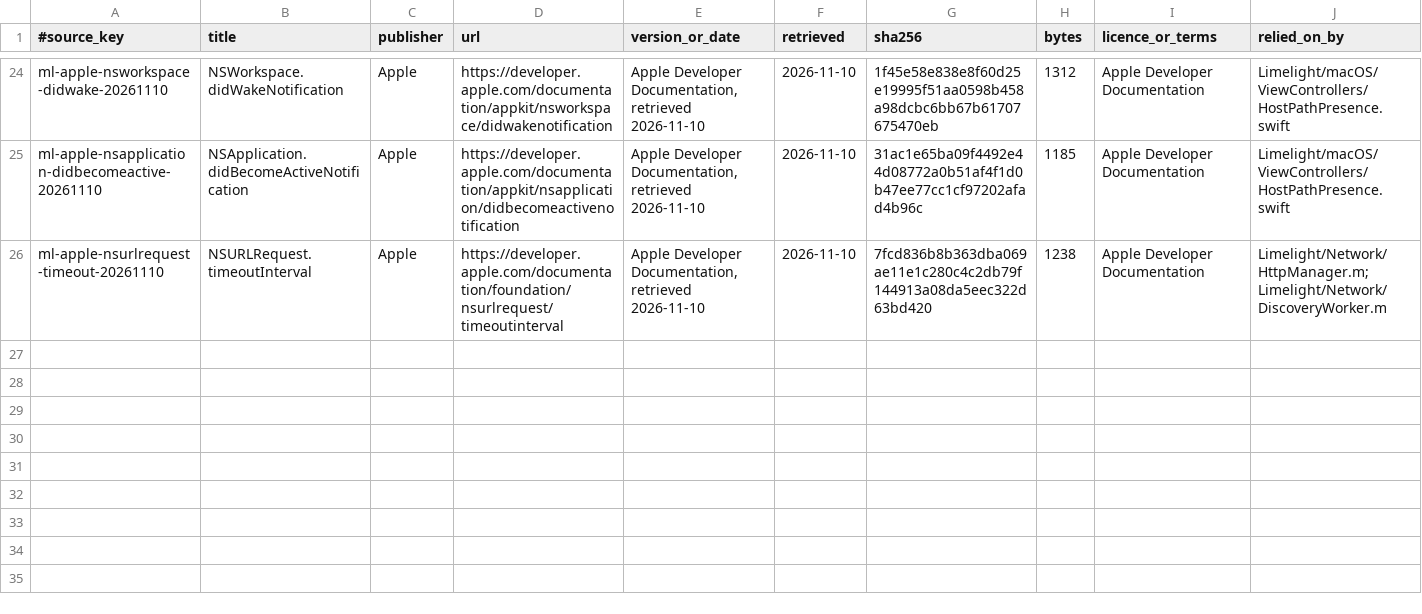
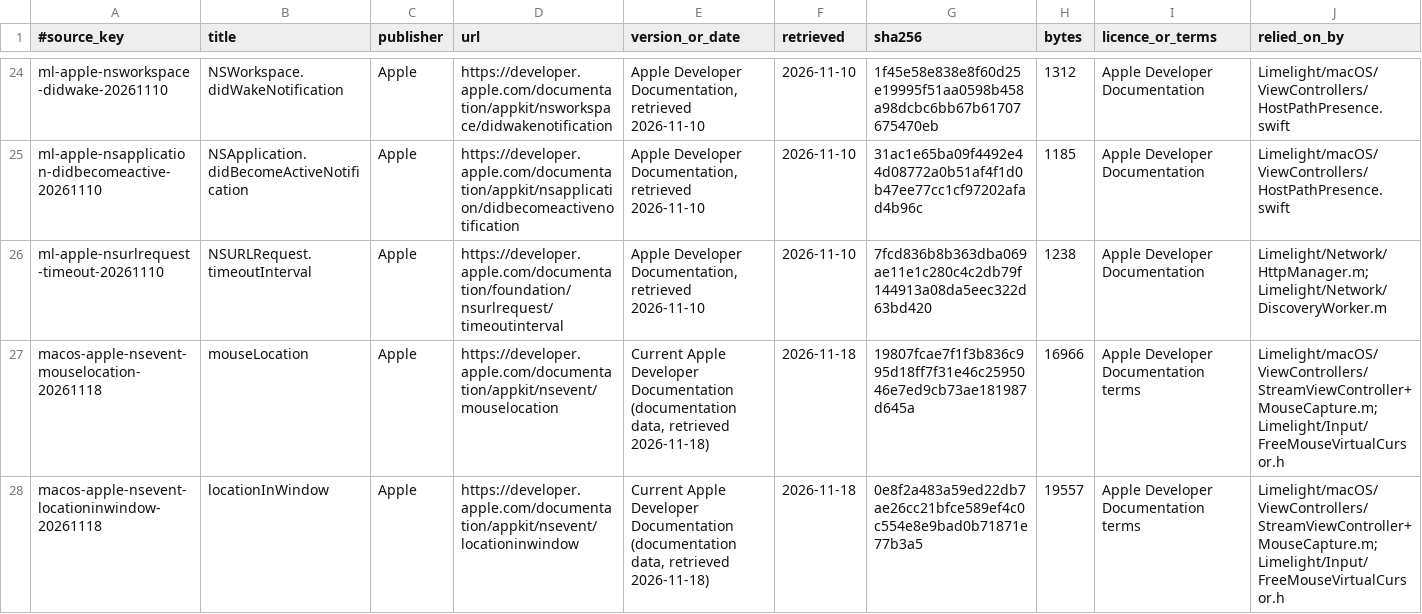
Before and after one commit to skyhua0224/moonlight-macos-enhanced, a TSV file: docs/authority/source-index.tsv, drawn as a sheet; only a part is shown, gaps mark what is left out.

Commit message:
fix(input): 自由鼠标按当前指针位置校正，不再用滞后的事件位置 (#87) (#98)

```diff
--- a/docs/authority/source-index.tsv
+++ b/docs/authority/source-index.tsv
@@ -26 +26,3 @@ ml-apple-nsapplication-didbecomeactive-20261110	NSApplication.didBecomeActiveNot
 ml-apple-nsurlrequest-timeout-20261110	NSURLRequest.timeoutInterval	Apple	https://developer.apple.com/documentation/foundation/nsurlrequest/timeoutinterval	Apple Developer Documentation, retrieved 2026-11-10	2026-11-10	7fcd836b8b363dba069ae11e1c280c4c2db79f144913a08da5eec322d63bd420	1238	Apple Developer Documentation	Limelight/Network/HttpManager.m; Limelight/Network/DiscoveryWorker.m
+macos-apple-nsevent-mouselocation-20261118	mouseLocation	Apple	https://developer.apple.com/documentation/appkit/nsevent/mouselocation	Current Apple Developer Documentation (documentation data, retrieved 2026-11-18)	2026-11-18	19807fcae7f1f3b836c995d18ff7f31e46c2595046e7ed9cb73ae181987d645a	16966	Apple Developer Documentation terms	Limelight/macOS/ViewControllers/StreamViewController+MouseCapture.m; Limelight/Input/FreeMouseVirtualCursor.h
+macos-apple-nsevent-locationinwindow-20261118	locationInWindow	Apple	https://developer.apple.com/documentation/appkit/nsevent/locationinwindow	Current Apple Developer Documentation (documentation data, retrieved 2026-11-18)	2026-11-18	0e8f2a483a59ed22db7ae26cc21bfce589ef4c0c554e8e9bad0b71871e77b3a5	19557	Apple Developer Documentation terms	Limelight/macOS/ViewControllers/StreamViewController+MouseCapture.m; Limelight/Input/FreeMouseVirtualCursor.h
```
Also changed, not shown: 10 other files.
